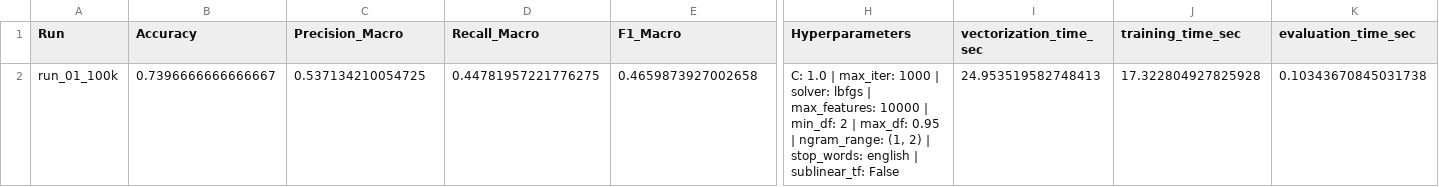
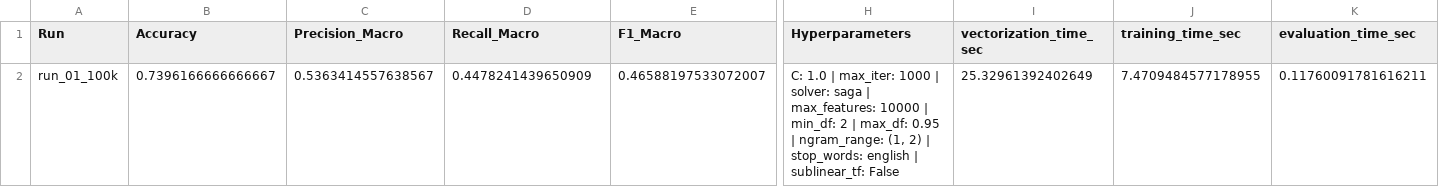
Before and after one commit to superdent/nlp, a CSV file: results/logistic/runs/overview.csv, drawn as a sheet; only a part is shown, gaps mark what is left out; the diff names each change by its address in the sheet, - before the commit and + after, or states it on an @@ line.

Commit message:
Neue Trainings

```diff
--- a/results/logistic/runs/overview.csv
+++ b/results/logistic/runs/overview.csv
-B2 (Accuracy): 0.7396666666666667
+B2 (Accuracy): 0.7396166666666667
-C2 (Precision_Macro): 0.537134210054725
+C2 (Precision_Macro): 0.5363414557638567
-D2 (Recall_Macro): 0.44781957221776275
+D2 (Recall_Macro): 0.4478241439650909
-E2 (F1_Macro): 0.4659873927002658
+E2 (F1_Macro): 0.46588197533072007
-H2 (Hyperparameters): …| solver: lbfgs | max_features:…
+H2 (Hyperparameters): …| solver: saga | max_features:…
-I2 (vectorization_time_sec): 24.953519582748413
+I2 (vectorization_time_sec): 25.32961392402649
-J2 (training_time_sec): 17.322804927825928
+J2 (training_time_sec): 7.4709484577178955
-K2 (evaluation_time_sec): 0.10343670845031738
+K2 (evaluation_time_sec): 0.11760091781616211
```
Also changed, not shown: 8 other files.
